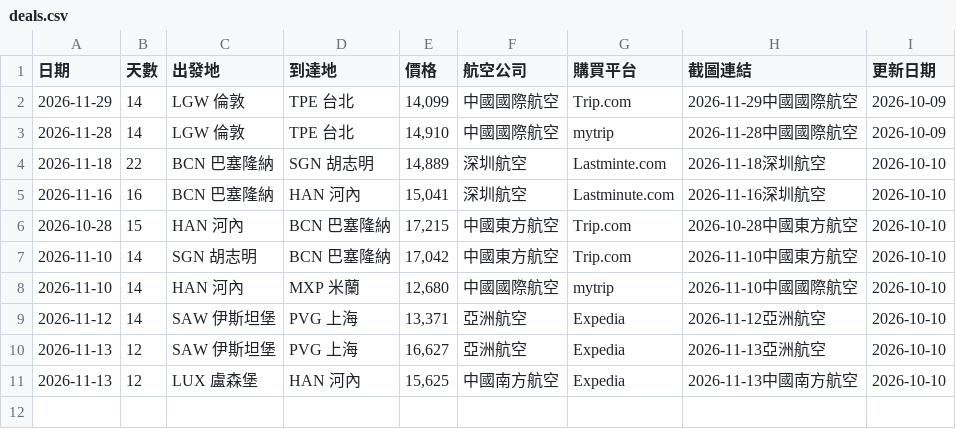
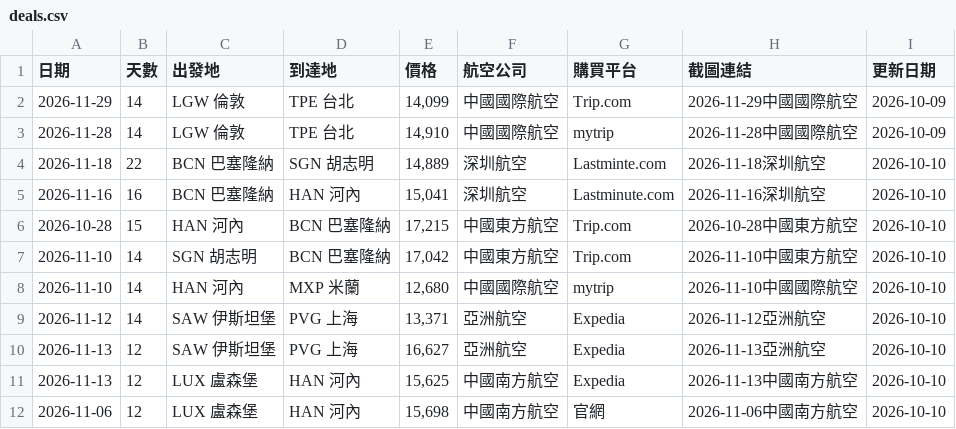
Before and after one commit to SAOJSM/FlightDealAsia, a CSV file: data/deals.csv, drawn as a sheet; the diff names each change by its address in the sheet, - before the commit and + after, or states it on an @@ line.

Commit message:
chore: update deals from Telegram Bot (2026-10-10 04:53:29)

```diff
--- a/data/deals.csv
+++ b/data/deals.csv
+row 12: 2026-11-06 | 12 | LUX 盧森堡 | HAN 河內 | 15,698 | 中國南方航空 | 官網 | 2026-11-06中國南方航空 | 2026-10-10
```
Also changed, not shown: 2 other files.
